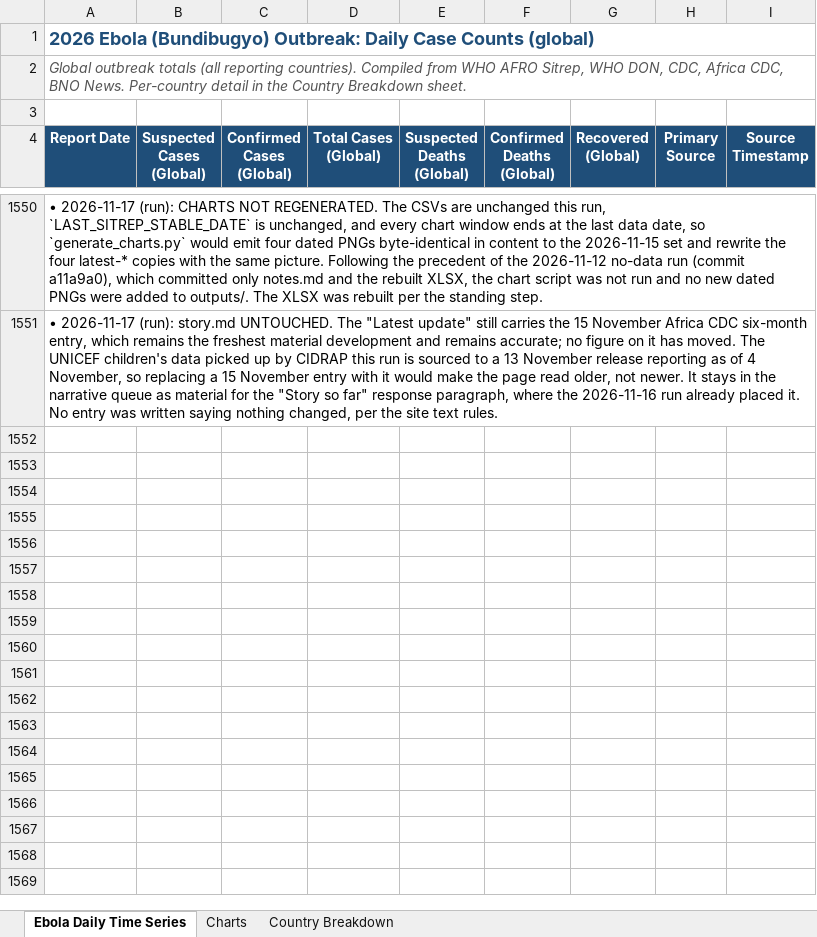
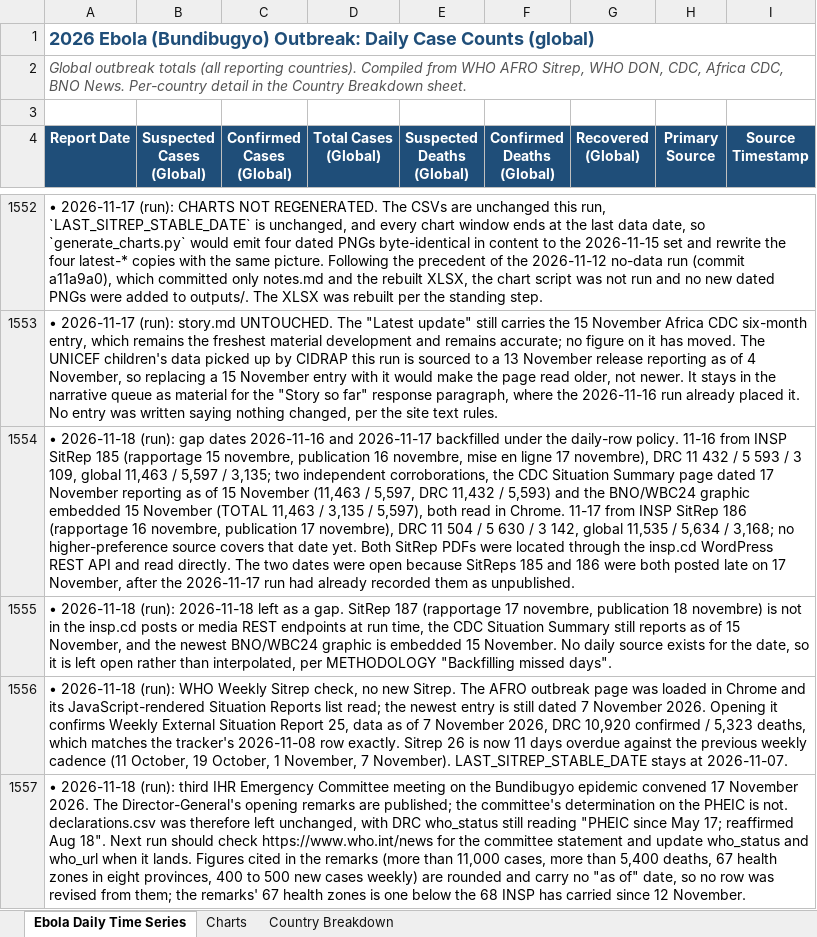
Before and after one commit to webbegole/ebola-bundibugyo-tracker-2026, an Excel workbook: outputs/ebola_timeseries.xlsx, sheet Ebola Daily Time Series, drawn as a sheet; only a part is shown, gaps mark what is left out; values as stored, in another font and other column widths than the file's, no borders; the diff covers the shown part only; the diff names each change by its address in the sheet, - before the commit and + after, or states it on an @@ line.

Commit message:
Daily update 2026-11-18: SitReps 185 and 186 close both gaps; 11-16 at 11,463 / 5,597 / 3,135 and 11-17 at 11,535 / 5,634 / 3,168; third IHR Emergency Committee meets Nov 17 with determination pending; 11-18 left as gap

```diff
--- a/outputs/ebola_timeseries.xlsx (sheet Ebola Daily Time Series)
+++ b/outputs/ebola_timeseries.xlsx (sheet Ebola Daily Time Series)
+row 1554: • 2026-11-18 (run): gap dates 2026-11-16 and 2026-11-17 backfilled under the daily-row policy. 11-16 from INSP SitRep 185 (rapportage 15 novembre, publication 16 novembre, mise en ligne 17 novembre), DRC 11 432 / 5 593 / 3 109, global 11,463 / 5,597 / 3,135; two independent corroborations, the CDC Situation Summary page dated 17 November reporting as of 15 November (11,463 / 5,597, DRC 11,432 / 5,593) and the BNO/WBC24 graphic embedded 15 November (TOTAL 11,463 / 3,135 / 5,597), both read in Chrome. 11-17 from INSP SitRep 186 (rapportage 16 novembre, publication 17 novembre), DRC 11 504 / 5 630 / 3 142, global 11,535 / 5,634 / 3,168; no higher-preference source covers that date yet. Both SitRep PDFs were located through the insp.cd WordPress REST API and read directly. The two dates were open because SitReps 185 and 186 were both posted late on 17 November, after the 2026-11-17 run had already recorded them as unpublished.
+row 1555: • 2026-11-18 (run): 2026-11-18 left as a gap. SitRep 187 (rapportage 17 novembre, publication 18 novembre) is not in the insp.cd posts or media REST endpoints at run time, the CDC Situation Summary still reports as of 15 November, and the newest BNO/WBC24 graphic is embedded 15 November. No daily source exists for the date, so it is left open rather than interpolated, per METHODOLOGY "Backfilling missed days".
+row 1556: • 2026-11-18 (run): WHO Weekly Sitrep check, no new Sitrep. The AFRO outbreak page was loaded in Chrome and its JavaScript-rendered Situation Reports list read; the newest entry is still dated 7 November 2026. Opening it confirms Weekly External Situation Report 25, data as of 7 November 2026, DRC 10,920 confirmed / 5,323 deaths, which matches the tracker's 2026-11-08 row exactly. Sitrep 26 is now 11 days overdue against the previous weekly cadence (11 October, 19 October, 1 November, 7 November). LAST_SITREP_STABLE_DATE stays at 2026-11-07.
+row 1557: • 2026-11-18 (run): third IHR Emergency Committee meeting on the Bundibugyo epidemic convened 17 November 2026. The Director-General's opening remarks are published; the committee's determination on the PHEIC is not. declarations.csv was therefore left unchanged, with DRC who_status still reading "PHEIC since May 17; reaffirmed Aug 18". Next run should check https://www.who.int/news for the committee statement and update who_status and who_url when it lands. Figures cited in the remarks (more than 11,000 cases, more than 5,400 deaths, 67 health zones in eight provinces, 400 to 500 new cases weekly) are rounded and carry no "as of" date, so no row was revised from them; the remarks' 67 health zones is one below the 68 INSP has carried since 12 November.
```
Also changed, not shown: 6 added rows elsewhere in this sheet, sheet Country Breakdown, sheet Charts, 12 other files.
